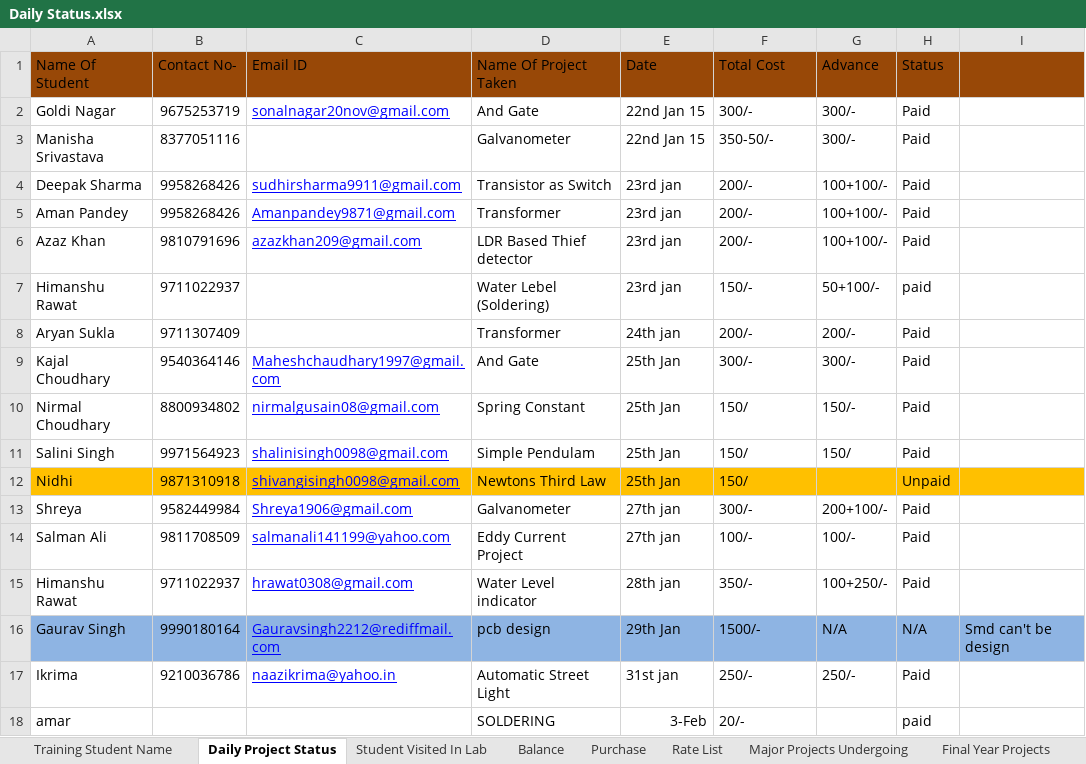
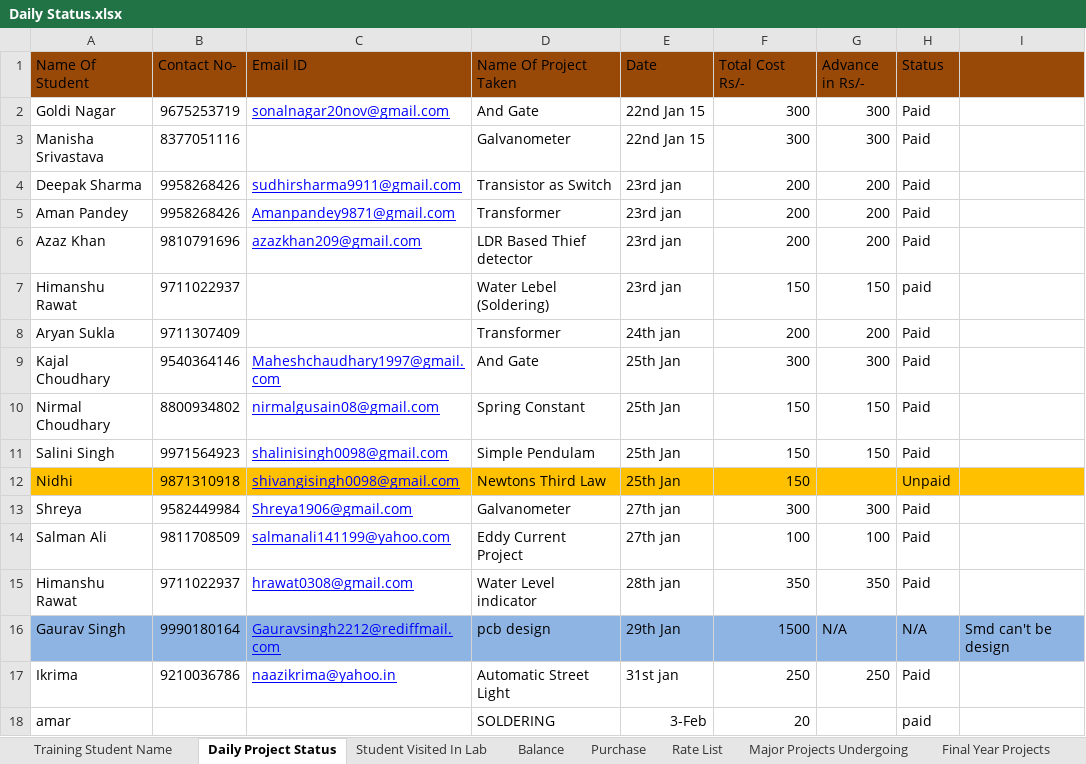
Before and after one commit to infocelab/embedded-projects, an Excel workbook: Documents/Daily Status.xlsx, sheet Daily Project Status, drawn as a sheet; values as stored, in another font and other column widths than the file's, no borders; the diff names each change by its address in the sheet, - before the commit and + after, or states it on an @@ line.

Commit message:
Xl Sheet With Project Price has been updated

```diff
--- a/Documents/Daily Status.xlsx (sheet Daily Project Status)
+++ b/Documents/Daily Status.xlsx (sheet Daily Project Status)
-F1: Total Cost
+F1: Total Cost Rs/-
-G1: Advance
+G1: Advance in Rs/-
-F2 (Total Cost Rs/-): 300/-
+F2 (Total Cost Rs/-): 300
-G2:G3 (Advance in Rs/-): 300/-
+G2:G3 (Advance in Rs/-): 300
-F3 (Total Cost Rs/-): 350-50/-
+F3 (Total Cost Rs/-): 300
-F4:F6 (Total Cost Rs/-): 200/-
+F4:F6 (Total Cost Rs/-): 200
-G4:G6 (Advance in Rs/-): 100+100/-
+G4:G6 (Advance in Rs/-): 200
-F7 (Total Cost Rs/-): 150/-
+F7 (Total Cost Rs/-): 150
-G7 (Advance in Rs/-): 50+100/-
+G7 (Advance in Rs/-): 150
-F8 (Total Cost Rs/-): 200/-
+F8 (Total Cost Rs/-): 200
-G8 (Advance in Rs/-): 200/-
+G8 (Advance in Rs/-): 200
-F9 (Total Cost Rs/-): 300/-
+F9 (Total Cost Rs/-): 300
-G9 (Advance in Rs/-): 300/-
+G9 (Advance in Rs/-): 300
-F10:F12 (Total Cost Rs/-): 150/
+F10:F12 (Total Cost Rs/-): 150
-G10 (Advance in Rs/-): 150/-
+G10 (Advance in Rs/-): 150
-G11 (Advance in Rs/-): 150/
+G11 (Advance in Rs/-): 150
-F13 (Total Cost Rs/-): 300/-
+F13 (Total Cost Rs/-): 300
-G13 (Advance in Rs/-): 200+100/-
+G13 (Advance in Rs/-): 300
-F14 (Total Cost Rs/-): 100/-
+F14 (Total Cost Rs/-): 100
-G14 (Advance in Rs/-): 100/-
+G14 (Advance in Rs/-): 100
-F15 (Total Cost Rs/-): 350/-
+F15 (Total Cost Rs/-): 350
-G15 (Advance in Rs/-): 100+250/-
+G15 (Advance in Rs/-): 350
-F16 (Total Cost Rs/-): 1500/-
+F16 (Total Cost Rs/-): 1500
-F17 (Total Cost Rs/-): 250/-
+F17 (Total Cost Rs/-): 250
-G17 (Advance in Rs/-): 250/-
+G17 (Advance in Rs/-): 250
-F18 (Total Cost Rs/-): 20/-
+F18 (Total Cost Rs/-): 20
```
Also changed, not shown: sheet Final Year Projects, sheet Rate List, sheet Purchase, sheet Student Visited In Lab.
